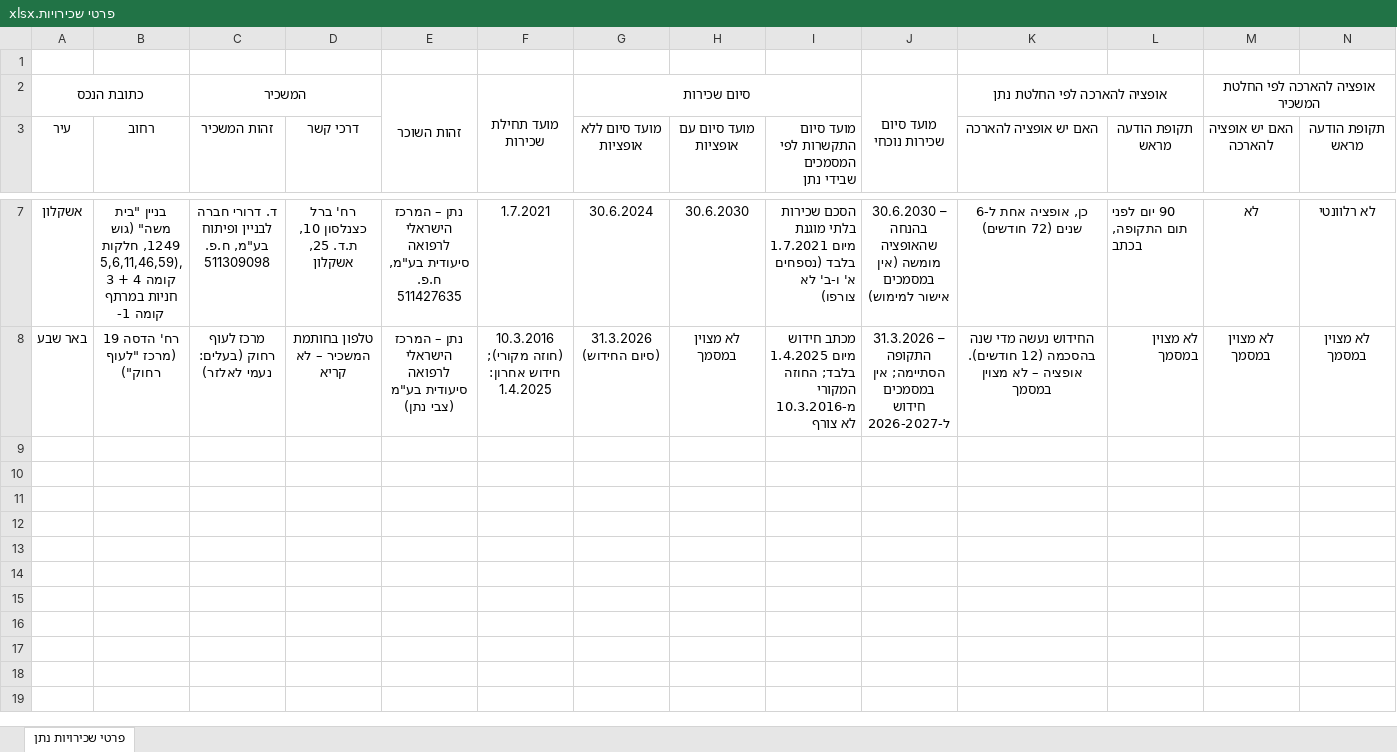
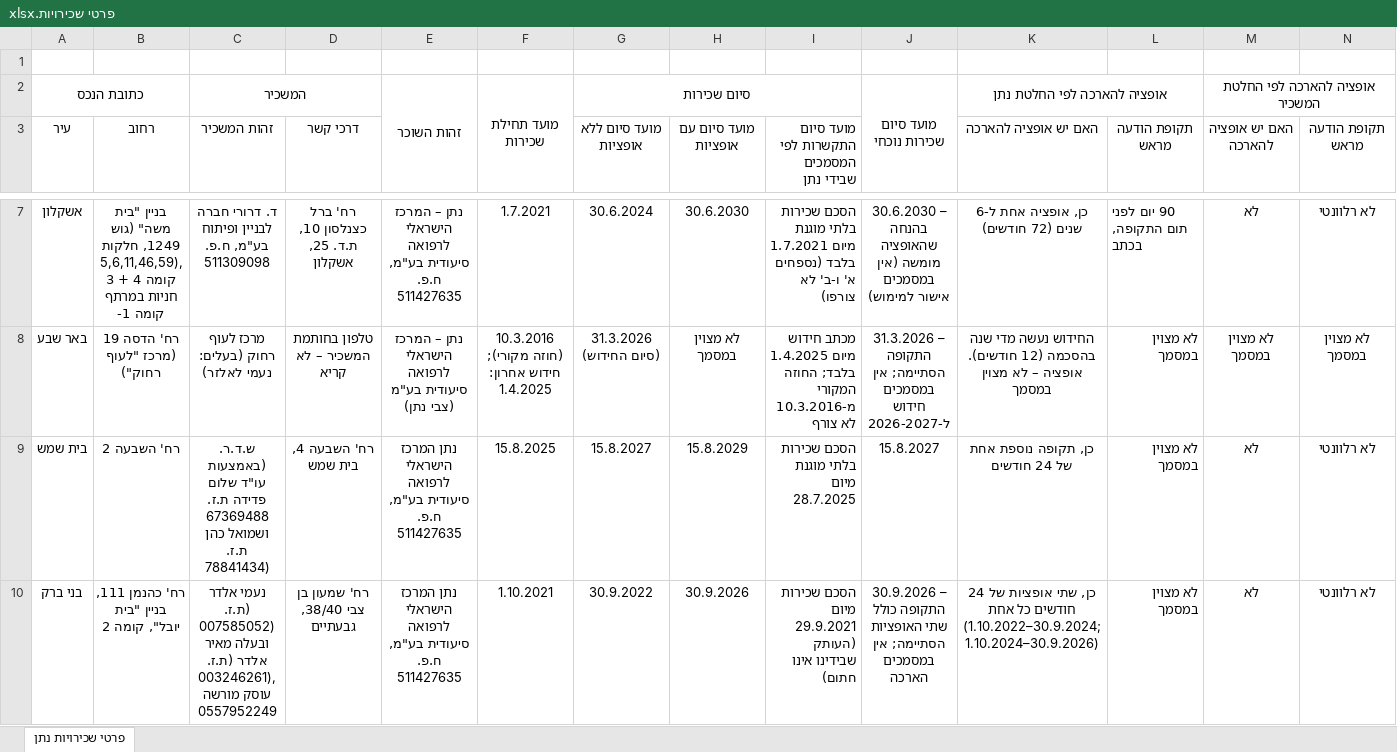
Before and after one commit to michaelheller1/heller, an Excel workbook: output/פרטי שכירויות.xlsx, sheet פרטי שכירויות נתן, drawn as a sheet; only a part is shown, gaps mark what is left out; values as stored, in another font and other column widths than the file's, no borders; rows hold the shown columns only; the diff covers the shown part only; the diff names each change by its address in the sheet, - before the commit and + after, or states it on an @@ line.

```diff
--- a/output/פרטי שכירויות.xlsx (sheet פרטי שכירויות נתן)
+++ b/output/פרטי שכירויות.xlsx (sheet פרטי שכירויות נתן)
+row 9: בית שמש | רח' השבעה 2 | ש.ד.ר. (באמצעות עו"ד שלום פדידה ת.ז. 67369488 ושמואל כהן ת.ז. 78841434) | רח' השבעה 4, בית שמש | נתן המרכז הישראלי לרפואה סיעודית בע"מ, ח.פ. 511427635 | 15.8.2025 | 15.8.2027 | 15.8.2029 | הסכם שכירות בלתי מוגנת מיום 28.7.2025 | 15.8.2027 | כן, תקופה נוספת אחת של 24 חודשים | לא מצוין במסמך | לא | לא רלוונטי
+row 10: בני ברק | רח' כהנמן 111, בניין "בית יובל", קומה 2 | נעמי אלדר (ת.ז. 007585052) ובעלה מאיר אלדר (ת.ז. 003246261), עוסק מורשה 0557952249 | רח' שמעון בן צבי 38/40, גבעתיים | נתן המרכז הישראלי לרפואה סיעודית בע"מ, ח.פ. 511427635 | 1.10.2021 | 30.9.2022 | 30.9.2026 | הסכם שכירות מיום 29.9.2021 (העותק שבידינו אינו חתום) | 30.9.2026 – התקופה כולל שתי האופציות הסתיימה; אין במסמכים הארכה | כן, שתי אופציות של 24 חודשים כל אחת (1.10.2022–30.9.2024; 1.10.2024–30.9.2026) | לא מצוין במסמך | לא | לא רלוונטי
```
Also changed, not shown: 2 added rows elsewhere in this sheet.
